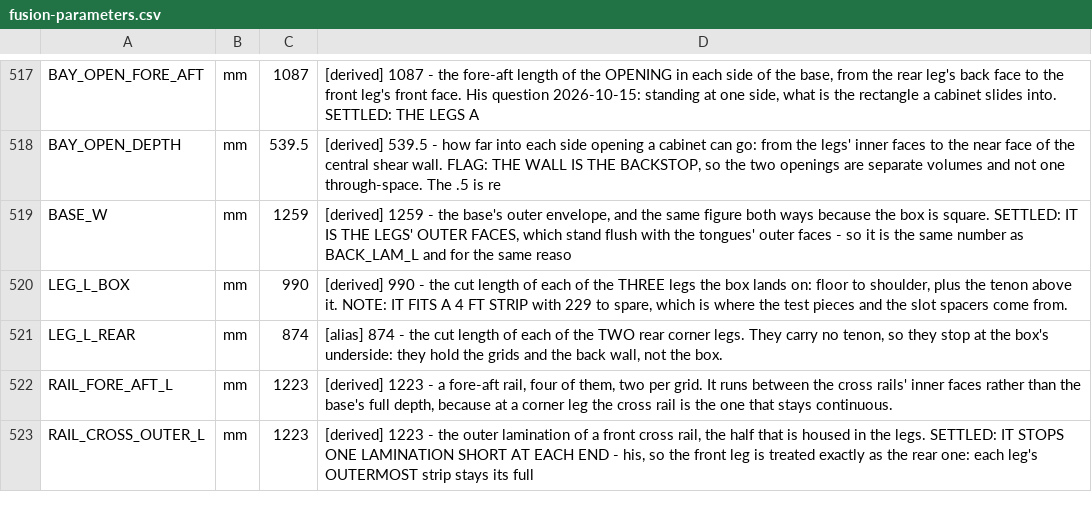
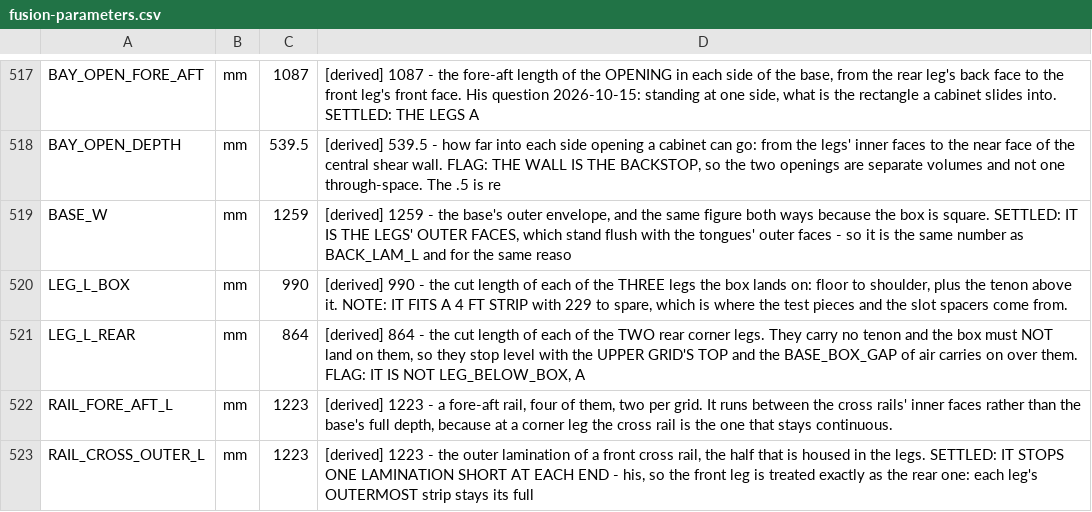
Before and after one commit to ioSenderV2/CNCBuild, a CSV file: dimensions/fusion-parameters.csv, drawn as a sheet; only a part is shown, gaps mark what is left out.

```diff
--- a/dimensions/fusion-parameters.csv
+++ b/dimensions/fusion-parameters.csv
@@ -520,3 +520,3 @@ BASE_W,mm,1259,"[derived] 1259 - the base's outer envelope, and the same figure
 LEG_L_BOX,mm,990,"[derived] 990 - the cut length of each of the THREE legs the box lands on: floor to shoulder, plus the tenon above it. NOTE: IT FITS A 4 FT STRIP with 229 to spare, which is where the test pieces and the slot spacers come from."
-LEG_L_REAR,mm,874,"[alias] 874 - the cut length of each of the TWO rear corner legs. They carry no tenon, so they stop at the box's underside: they hold the grids and the back wall, not the box."
+LEG_L_REAR,mm,864,"[derived] 864 - the cut length of each of the TWO rear corner legs. They carry no tenon and the box must NOT land on them, so they stop level with the UPPER GRID'S TOP and the BASE_BOX_GAP of air carries on over them. FLAG: IT IS NOT LEG_BELOW_BOX, A"
 RAIL_FORE_AFT_L,mm,1223,"[derived] 1223 - a fore-aft rail, four of them, two per grid. It runs between the cross rails' inner faces rather than the base's full depth, because at a corner leg the cross rail is the one that stays continuous."
```
Also changed, not shown: 8 other files.
